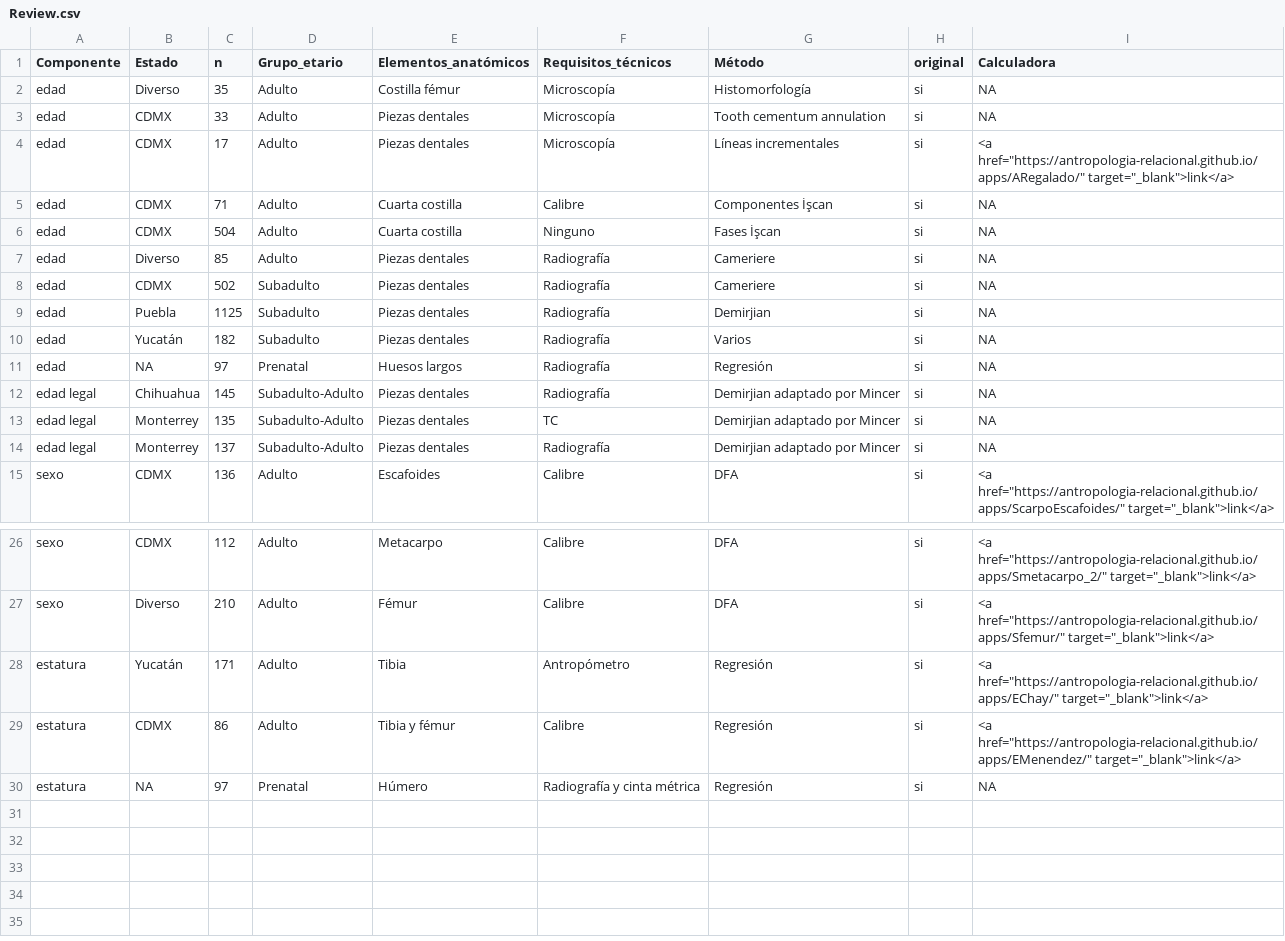
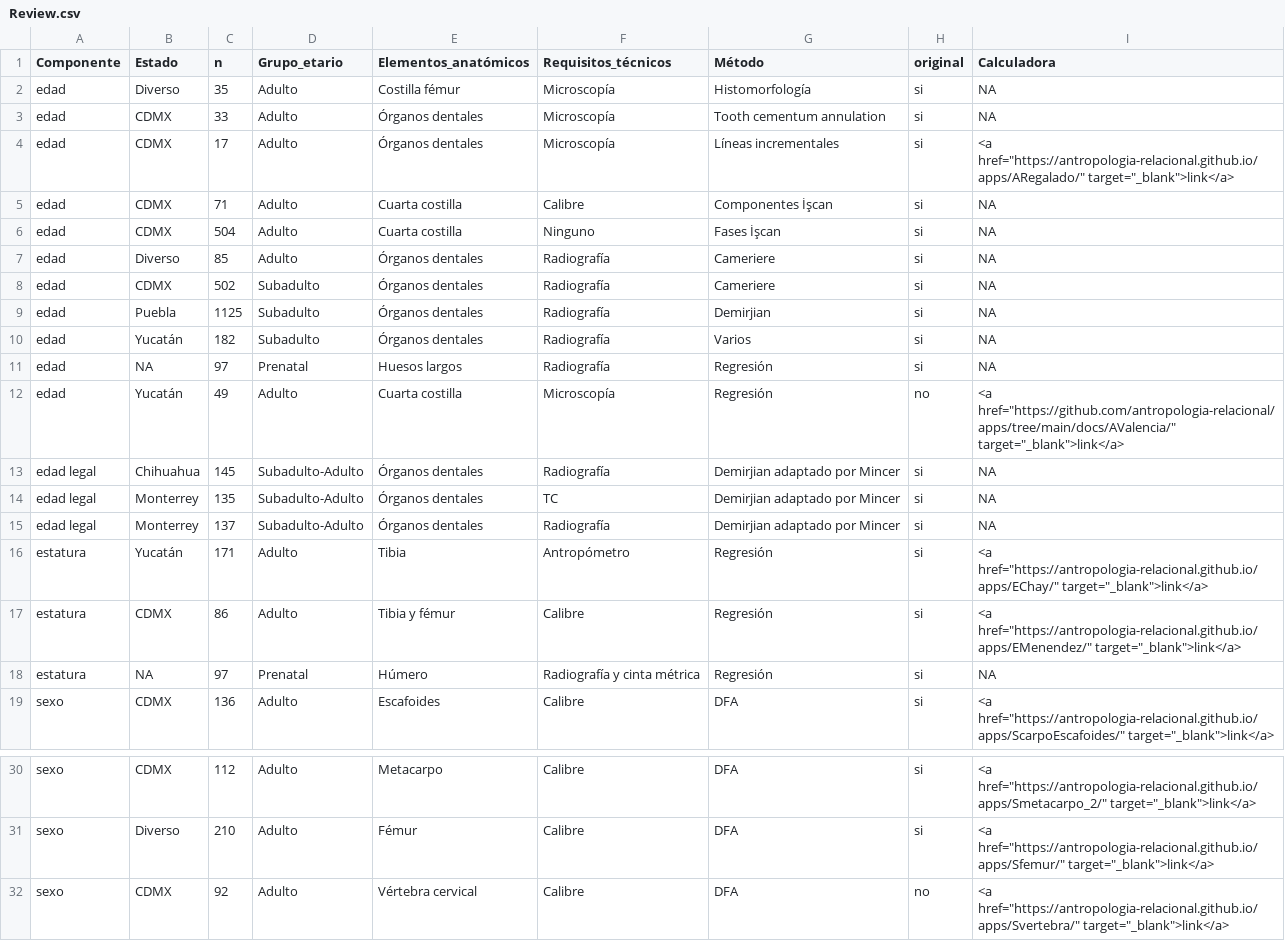
Before and after one commit to antropologia-relacional/forense, a CSV file: Review.csv, drawn as a sheet; only a part is shown, gaps mark what is left out.

```diff
--- a/Review.csv
+++ b/Review.csv
@@ -2,14 +2,18 @@
 edad,Diverso,35,Adulto,Costilla fémur,Microscopía,Histomorfología,si,NA
-edad,CDMX,33,Adulto,Piezas dentales,Microscopía,Tooth cementum annulation,si,NA
-edad,CDMX,17,Adulto,Piezas dentales,Microscopía,Líneas incrementales,si,"<a href=""https://antropologia-relacional.github.io/apps/ARegalado/"" target=""_blank"">link</a>"
+edad,CDMX,33,Adulto,Órganos dentales,Microscopía,Tooth cementum annulation,si,NA
+edad,CDMX,17,Adulto,Órganos dentales,Microscopía,Líneas incrementales,si,"<a href=""https://antropologia-relacional.github.io/apps/ARegalado/"" target=""_blank"">link</a>"
 edad,CDMX,71,Adulto,Cuarta costilla,Calibre,Componentes İşcan,si,NA
 edad,CDMX,504,Adulto,Cuarta costilla,Ninguno,Fases İşcan,si,NA
-edad,Diverso,85,Adulto,Piezas dentales,Radiografía,Cameriere,si,NA
-edad,CDMX,502,Subadulto,Piezas dentales,Radiografía,Cameriere,si,NA
-edad,Puebla,1125,Subadulto,Piezas dentales,Radiografía,Demirjian,si,NA
-edad,Yucatán,182,Subadulto,Piezas dentales,Radiografía,Varios,si,NA
+edad,Diverso,85,Adulto,Órganos dentales,Radiografía,Cameriere,si,NA
+edad,CDMX,502,Subadulto,Órganos dentales,Radiografía,Cameriere,si,NA
+edad,Puebla,1125,Subadulto,Órganos dentales,Radiografía,Demirjian,si,NA
+edad,Yucatán,182,Subadulto,Órganos dentales,Radiografía,Varios,si,NA
 edad,NA,97,Prenatal,Huesos largos,Radiografía,Regresión,si,NA
-edad legal,Chihuahua,145,Subadulto-Adulto,Piezas dentales,Radiografía,Demirjian adaptado por Mincer,si,NA
-edad legal,Monterrey,135,Subadulto-Adulto,Piezas dentales,TC,Demirjian adaptado por Mincer,si,NA
-edad legal,Monterrey,137,Subadulto-Adulto,Piezas dentales,Radiografía,Demirjian adaptado por Mincer,si,NA
+edad,Yucatán,49,Adulto,Cuarta costilla,Microscopía,Regresión,no,"<a href=""https://github.com/antropologia-relacional/apps/tree/main/docs/AValencia/"" target=""_blank"">link</a>"
+edad legal,Chihuahua,145,Subadulto-Adulto,Órganos dentales,Radiografía,Demirjian adaptado por Mincer,si,NA
+edad legal,Monterrey,135,Subadulto-Adulto,Órganos dentales,TC,Demirjian adaptado por Mincer,si,NA
+edad legal,Monterrey,137,Subadulto-Adulto,Órganos dentales,Radiografía,Demirjian adaptado por Mincer,si,NA
+estatura,Yucatán,171,Adulto,Tibia,Antropómetro,Regresión,si,"<a href=""https://antropologia-relacional.github.io/apps/EChay/"" target=""_blank"">link</a>"
+estatura,CDMX,86,Adulto,Tibia y fémur,Calibre,Regresión,si,"<a href=""https://antropologia-relacional.github.io/apps/EMenendez/"" target=""_blank"">link</a>"
+estatura,NA,97,Prenatal,Húmero,Radiografía y cinta métrica,Regresión,si,NA
 sexo,CDMX,136,Adulto,Escafoides,Calibre,DFA,si,"<a href=""https://antropologia-relacional.github.io/apps/ScarpoEscafoides/"" target=""_blank"">link</a>"
@@ -27,4 +31,2 @@ sexo,CDMX,112,Adulto,Metacarpo,Calibre,DFA,si,"<a href=""https://antropologia-re
 sexo,Diverso,210,Adulto,Fémur,Calibre,DFA,si,"<a href=""https://antropologia-relacional.github.io/apps/Sfemur/"" target=""_blank"">link</a>"
-estatura,Yucatán,171,Adulto,Tibia,Antropómetro,Regresión,si,"<a href=""https://antropologia-relacional.github.io/apps/EChay/"" target=""_blank"">link</a>"
-estatura,CDMX,86,Adulto,Tibia y fémur,Calibre,Regresión,si,"<a href=""https://antropologia-relacional.github.io/apps/EMenendez/"" target=""_blank"">link</a>"
-estatura,NA,97,Prenatal,Húmero,Radiografía y cinta métrica,Regresión,si,NA
+sexo,CDMX,92,Adulto,Vértebra cervical,Calibre,DFA,no,"<a href=""https://antropologia-relacional.github.io/apps/Svertebra/"" target=""_blank"">link</a>"
```
Also changed, not shown: docs/Review.csv, 32 other files.
